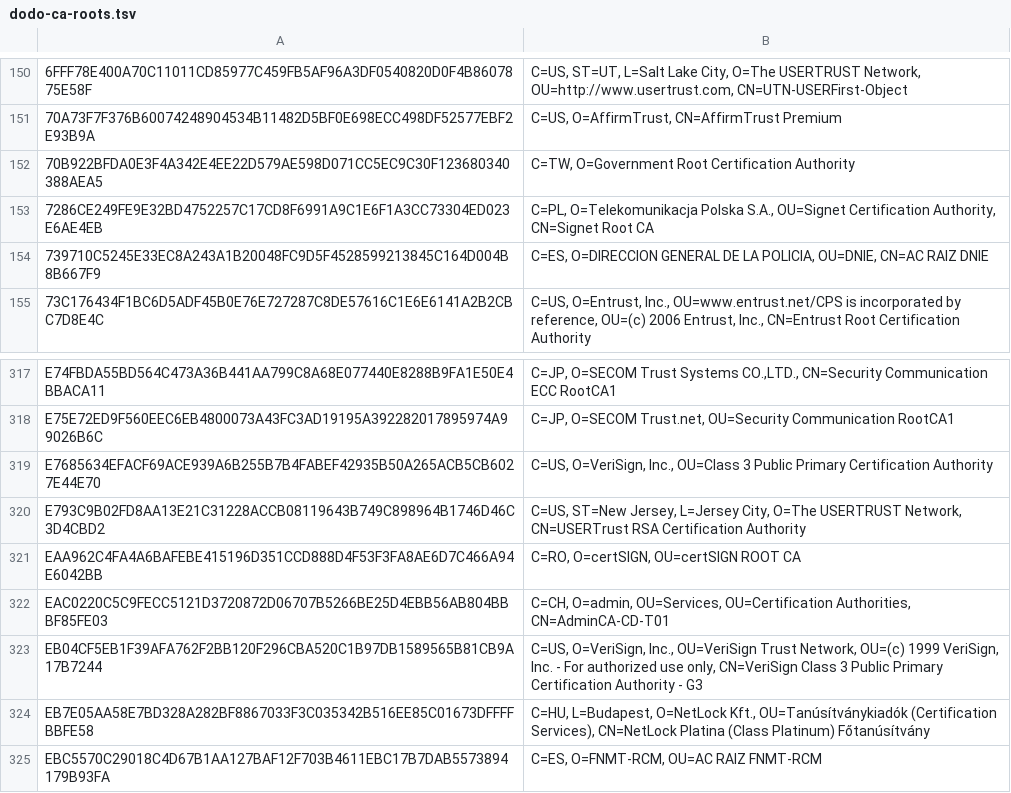
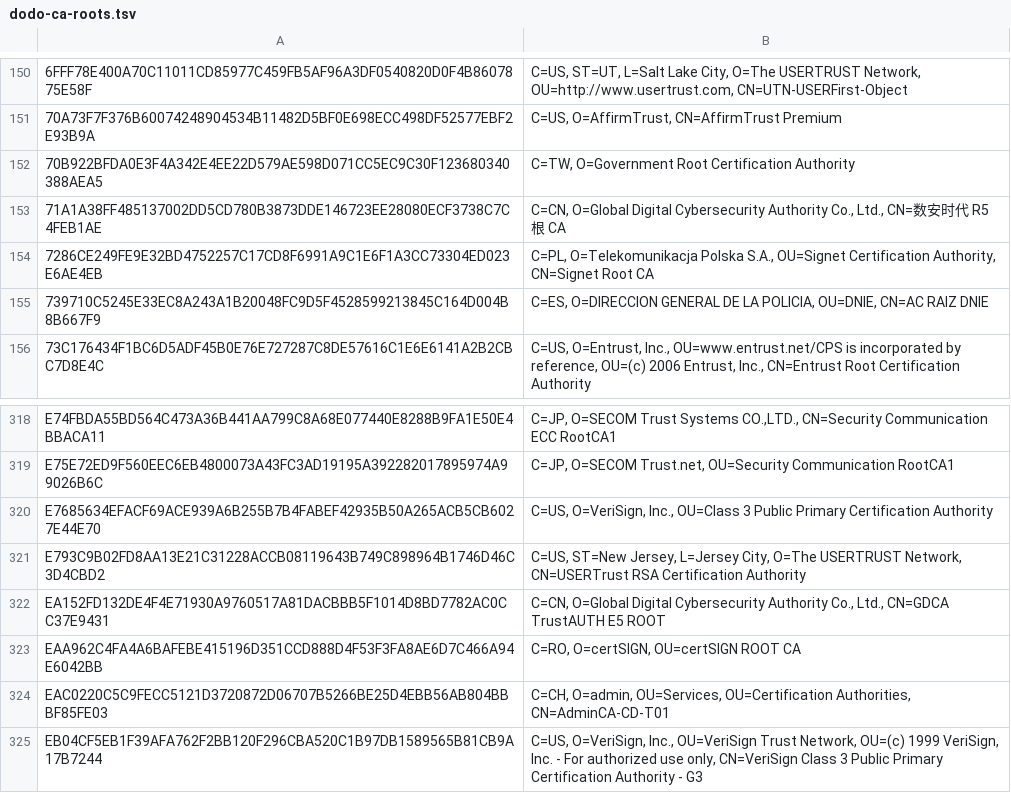
Before and after one commit to sectigo/CTLogs-AcceptedRoots, a TSV file: tsv/dodo-ca-roots.tsv, drawn as a sheet; only a part is shown, gaps mark what is left out; the shorter side is filled out with more unchanged rows; the diff names each change by its address in the sheet, - before the commit and + after, or states it on an @@ line.

Commit message:
Add 2 GDCA roots to Dodo.

```diff
--- a/tsv/dodo-ca-roots.tsv
+++ b/tsv/dodo-ca-roots.tsv
+row 153: 71A1A38FF485137002DD5CD780B3873DDE146723EE28080ECF3738C7C4FEB1AE | C=CN, O=Global Digital Cybersecurity Authority Co., Ltd., CN=数安时代 R5 根 CA
+row 322: EA152FD132DE4F4E71930A9760517A81DACBBB5F1014D8BD7782AC0CC37E9431 | C=CN, O=Global Digital Cybersecurity Authority Co., Ltd., CN=GDCA TrustAUTH E5 ROOT
```
Also changed, not shown: 3 other files.
